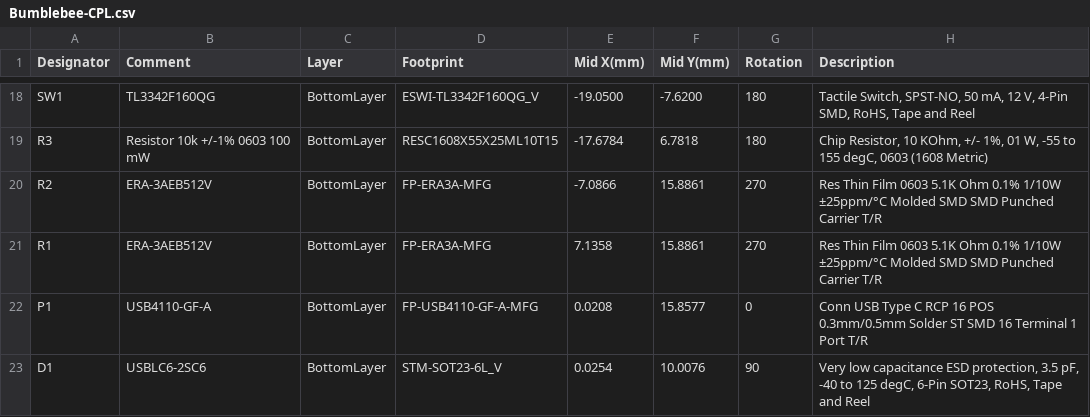
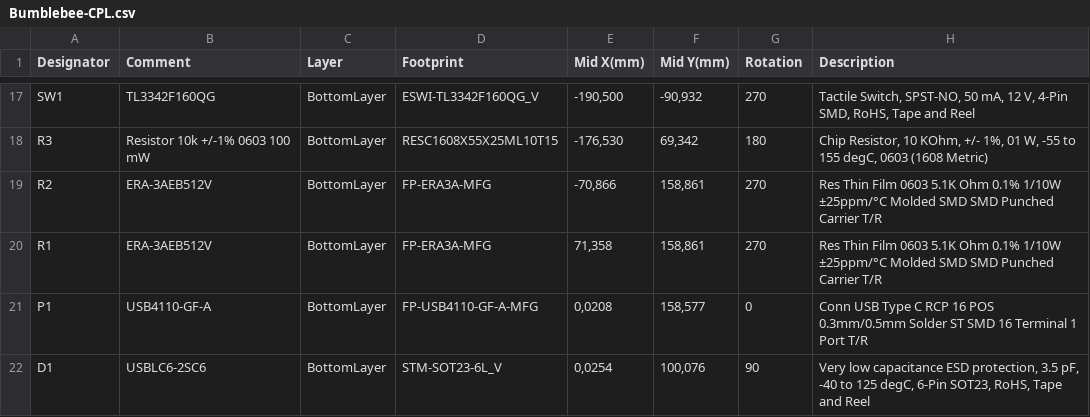
Before and after one commit to akarez/bumblebee, a CSV file: outputs/Bumblebee-CPL.csv, drawn as a sheet; only a part is shown, gaps mark what is left out; the diff covers the shown part only.

```diff
--- a/outputs/Bumblebee-CPL.csv
+++ b/outputs/Bumblebee-CPL.csv
@@ -18,6 +17,6 @@
-"SW1","TL3342F160QG","BottomLayer","ESWI-TL3342F160QG_V","-19.0500","-7.6200","180","Tactile Switch, SPST-NO, 50 mA, 12 V, 4-Pin SMD, RoHS, Tape and Reel"
-"R3","Resistor 10k +/-1% 0603 100 mW","BottomLayer","RESC1608X55X25ML10T15","-17.6784","6.7818","180","Chip Resistor, 10 KOhm, +/- 1%, 01 W, -55 to 155 degC, 0603 (1608 Metric)"
-"R2","ERA-3AEB512V","BottomLayer","FP-ERA3A-MFG","-7.0866","15.8861","270","Res Thin Film 0603 5.1K Ohm 0.1% 1/10W ±25ppm/°C Molded SMD SMD Punched Carrier T/R"
-"R1","ERA-3AEB512V","BottomLayer","FP-ERA3A-MFG","7.1358","15.8861","270","Res Thin Film 0603 5.1K Ohm 0.1% 1/10W ±25ppm/°C Molded SMD SMD Punched Carrier T/R"
-"P1","USB4110-GF-A","BottomLayer","FP-USB4110-GF-A-MFG","0.0208","15.8577","0","Conn USB Type C RCP 16 POS 0.3mm/0.5mm Solder ST SMD 16 Terminal 1 Port T/R"
-"D1","USBLC6-2SC6","BottomLayer","STM-SOT23-6L_V","0.0254","10.0076","90","Very low capacitance ESD protection, 3.5 pF, -40 to 125 degC, 6-Pin SOT23, RoHS, Tape and Reel"
+SW1,TL3342F160QG,BottomLayer,ESWI-TL3342F160QG_V,"-190,500","-90,932",270,"Tactile Switch, SPST-NO, 50 mA, 12 V, 4-Pin SMD, RoHS, Tape and Reel"
+R3,Resistor 10k +/-1% 0603 100 mW,BottomLayer,RESC1608X55X25ML10T15,"-176,530","69,342",180,"Chip Resistor, 10 KOhm, +/- 1%, 01 W, -55 to 155 degC, 0603 (1608 Metric)"
+R2,ERA-3AEB512V,BottomLayer,FP-ERA3A-MFG,"-70,866","158,861",270,Res Thin Film 0603 5.1K Ohm 0.1% 1/10W ±25ppm/°C Molded SMD SMD Punched Carrier T/R
+R1,ERA-3AEB512V,BottomLayer,FP-ERA3A-MFG,"71,358","158,861",270,Res Thin Film 0603 5.1K Ohm 0.1% 1/10W ±25ppm/°C Molded SMD SMD Punched Carrier T/R
+P1,USB4110-GF-A,BottomLayer,FP-USB4110-GF-A-MFG,"0,0208","158,577",0,Conn USB Type C RCP 16 POS 0.3mm/0.5mm Solder ST SMD 16 Terminal 1 Port T/R
+D1,USBLC6-2SC6,BottomLayer,STM-SOT23-6L_V,"0,0254","100,076",90,"Very low capacitance ESD protection, 3.5 pF, -40 to 125 degC, 6-Pin SOT23, RoHS, Tape and Reel"
```
Also changed, not shown: 1 removed row and 30 edited cells elsewhere in this file, 2 other files.
